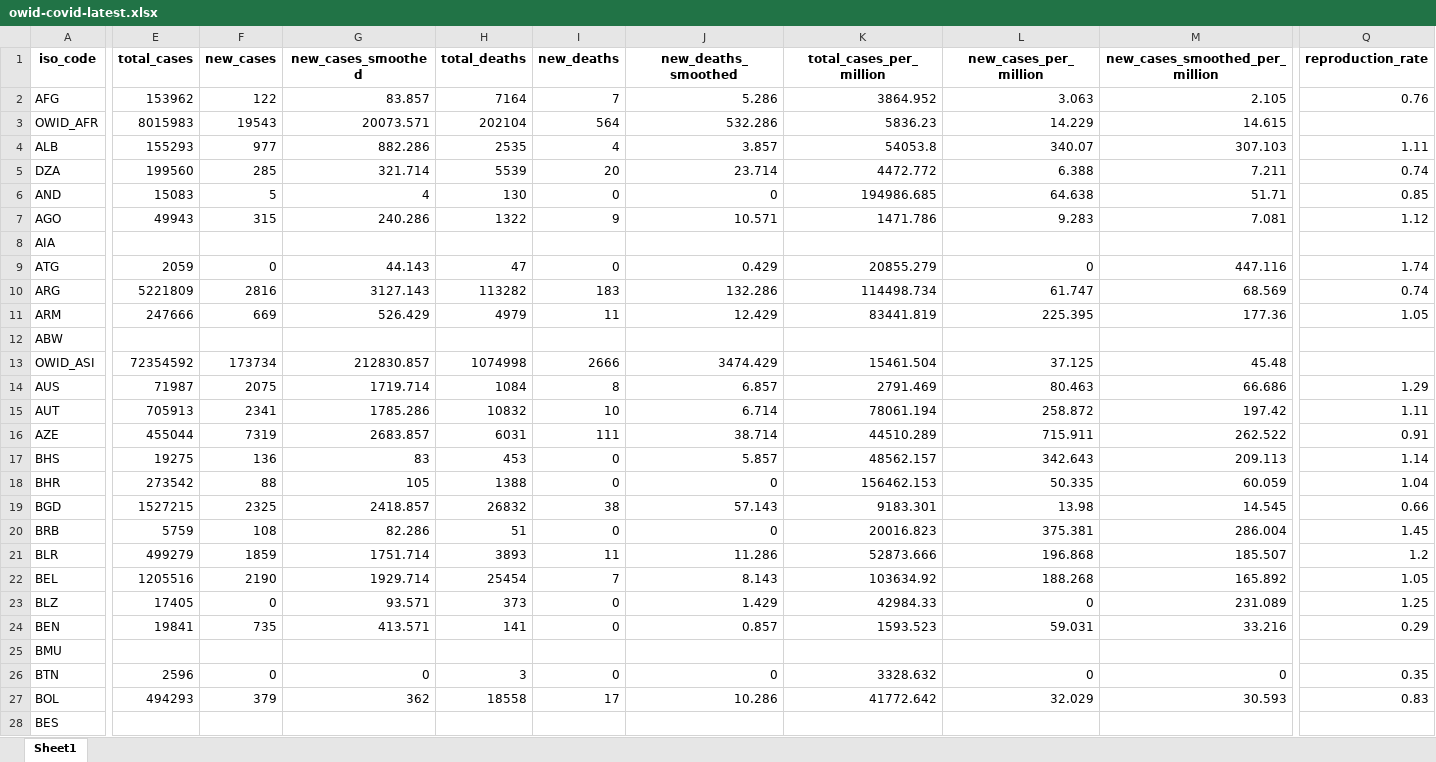
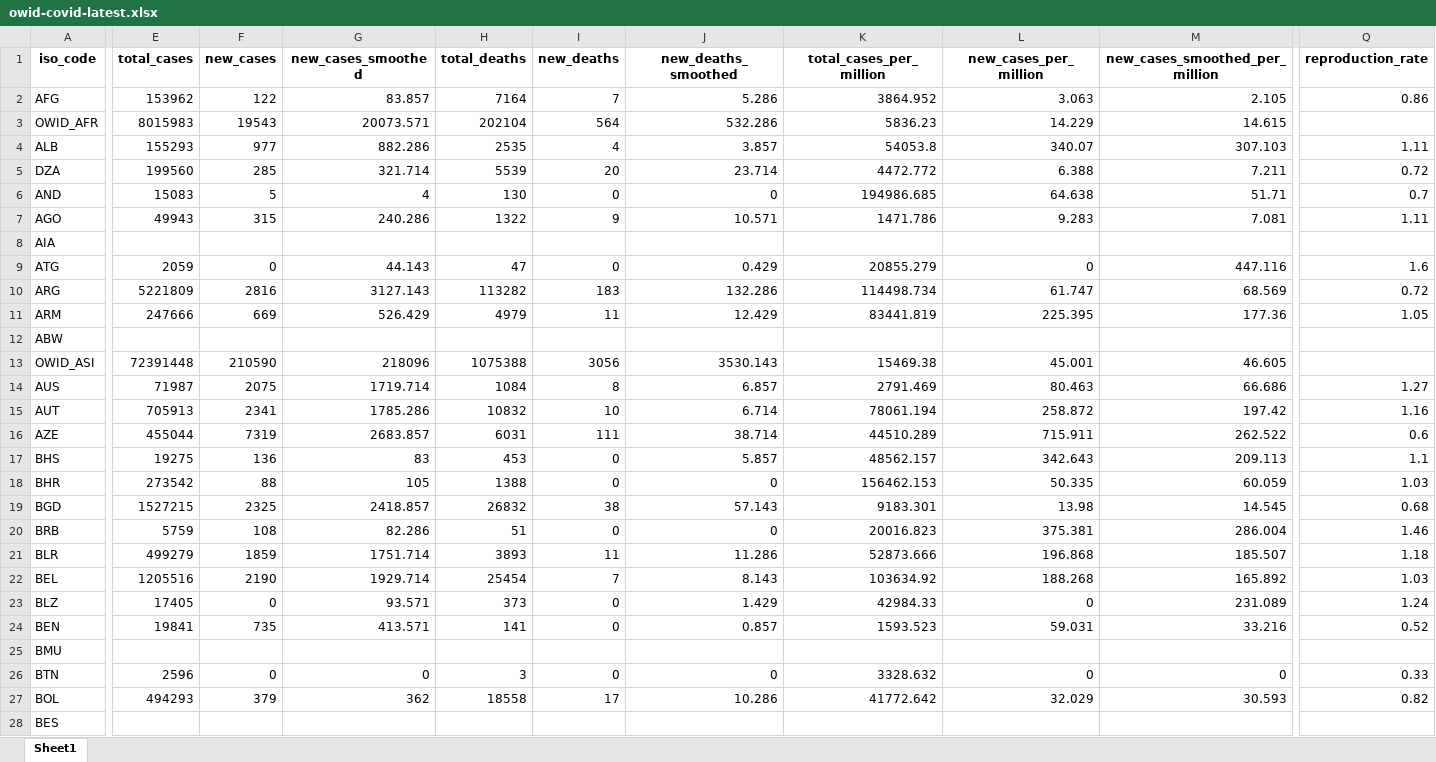
Before and after one commit to upamapsb/Upama, an Excel workbook: public/data/latest/owid-covid-latest.xlsx, sheet Sheet1, drawn as a sheet; only a part is shown, gaps mark what is left out; values as stored, in another font and other column widths than the file's, no borders; the diff covers the shown part only; the diff names each change by its address in the sheet, - before the commit and + after, or states it on an @@ line.

```diff
--- a/public/data/latest/owid-covid-latest.xlsx (sheet Sheet1)
+++ b/public/data/latest/owid-covid-latest.xlsx (sheet Sheet1)
-Q2 (reproduction_rate): 0.76
+Q2 (reproduction_rate): 0.86
-Q5 (reproduction_rate): 0.74
+Q5 (reproduction_rate): 0.72
-Q6 (reproduction_rate): 0.85
+Q6 (reproduction_rate): 0.7
-Q7 (reproduction_rate): 1.12
+Q7 (reproduction_rate): 1.11
-Q9 (reproduction_rate): 1.74
+Q9 (reproduction_rate): 1.6
-Q10 (reproduction_rate): 0.74
+Q10 (reproduction_rate): 0.72
-E13 (total_cases): 72354592
+E13 (total_cases): 72391448
-F13 (new_cases): 173734
+F13 (new_cases): 210590
-G13 (new_cases_smoothed): 212830.857
+G13 (new_cases_smoothed): 218096
-H13 (total_deaths): 1074998
+H13 (total_deaths): 1075388
-I13 (new_deaths): 2666
+I13 (new_deaths): 3056
-J13 (new_deaths_smoothed): 3474.429
+J13 (new_deaths_smoothed): 3530.143
-K13 (total_cases_per_million): 15461.504
+K13 (total_cases_per_million): 15469.38
-L13 (new_cases_per_million): 37.125
+L13 (new_cases_per_million): 45.001
-M13 (new_cases_smoothed_per_million): 45.48
+M13 (new_cases_smoothed_per_million): 46.605
-Q14 (reproduction_rate): 1.29
+Q14 (reproduction_rate): 1.27
-Q15 (reproduction_rate): 1.11
+Q15 (reproduction_rate): 1.16
-Q16 (reproduction_rate): 0.91
+Q16 (reproduction_rate): 0.6
-Q17 (reproduction_rate): 1.14
+Q17 (reproduction_rate): 1.1
-Q18 (reproduction_rate): 1.04
+Q18 (reproduction_rate): 1.03
-Q19 (reproduction_rate): 0.66
+Q19 (reproduction_rate): 0.68
-Q20 (reproduction_rate): 1.45
+Q20 (reproduction_rate): 1.46
-Q21 (reproduction_rate): 1.2
+Q21 (reproduction_rate): 1.18
-Q22 (reproduction_rate): 1.05
+Q22 (reproduction_rate): 1.03
-Q23 (reproduction_rate): 1.25
+Q23 (reproduction_rate): 1.24
-Q24 (reproduction_rate): 0.29
+Q24 (reproduction_rate): 0.52
-Q26 (reproduction_rate): 0.35
+Q26 (reproduction_rate): 0.33
-Q27 (reproduction_rate): 0.83
+Q27 (reproduction_rate): 0.82
```
Also changed, not shown: 186 edited cells elsewhere in this sheet, 28 other files.
